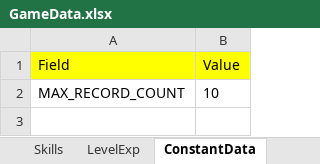
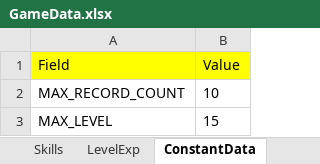
Before and after one commit to hupei19910705/TurnBasedRPGDemo, an Excel workbook: Assets/Data/GameData.xlsx, sheet ConstantData, drawn as a sheet; values as stored, in another font and other column widths than the file's, no borders; the diff names each change by its address in the sheet, - before the commit and + after, or states it on an @@ line.

```diff
--- a/Assets/Data/GameData.xlsx (sheet ConstantData)
+++ b/Assets/Data/GameData.xlsx (sheet ConstantData)
+row 3: MAX_LEVEL | 15
```
Also changed, not shown: sheet Skills, sheet HeroJobs, sheet Heroes, sheet DataTypes, other sheet tabs, 22 other files.
